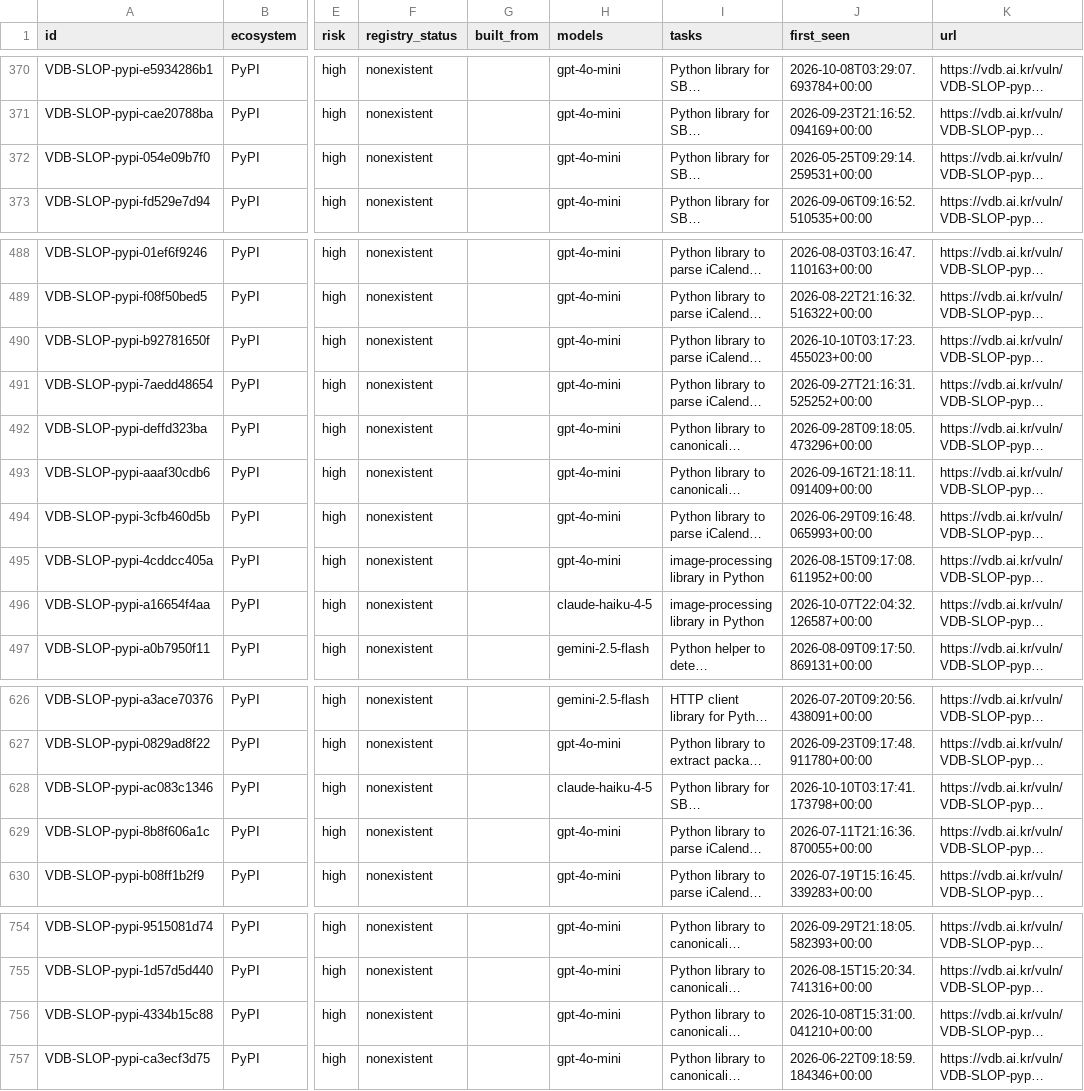
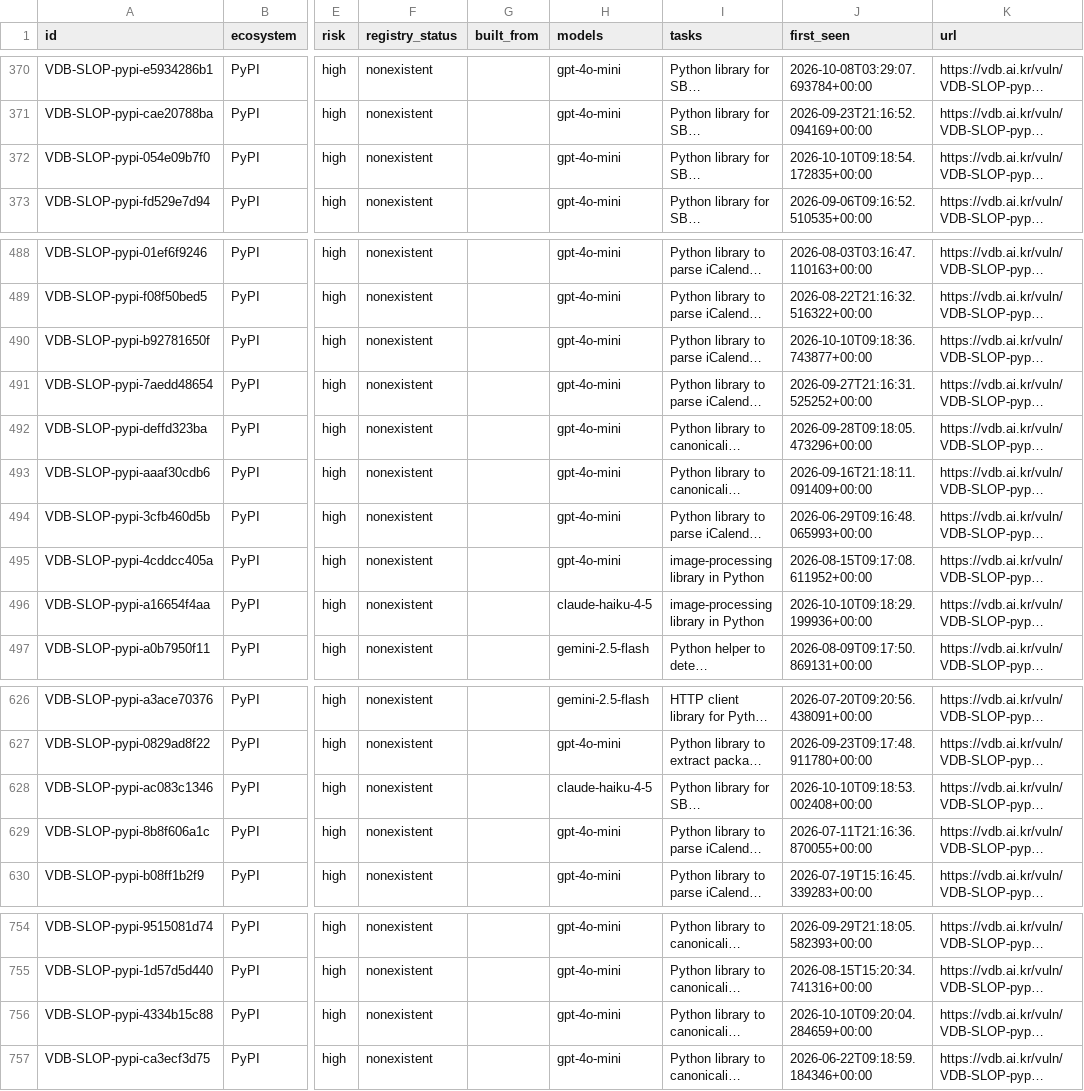
Before and after one commit to 0pstech/slopsquatting-dataset, a CSV file: slopsquatting.csv, drawn as a sheet; only a part is shown, gaps mark what is left out; long unchanged cells end in …; the diff covers the shown part only; the diff names each change by its address in the sheet, - before the commit and + after, or states it on an @@ line.

```diff
--- a/slopsquatting.csv
+++ b/slopsquatting.csv
-J372 (first_seen): 2026-05-25T09:29:14.259531+00:00
+J372 (first_seen): 2026-10-10T09:18:54.172835+00:00
-J490 (first_seen): 2026-10-10T03:17:23.455023+00:00
+J490 (first_seen): 2026-10-10T09:18:36.743877+00:00
-J496 (first_seen): 2026-10-07T22:04:32.126587+00:00
+J496 (first_seen): 2026-10-10T09:18:29.199936+00:00
-J628 (first_seen): 2026-10-10T03:17:41.173798+00:00
+J628 (first_seen): 2026-10-10T09:18:53.002408+00:00
-J756 (first_seen): 2026-10-08T15:31:00.041210+00:00
+J756 (first_seen): 2026-10-10T09:20:04.284659+00:00
```
Also changed, not shown: 24 edited cells elsewhere in this file, 3 other files.
